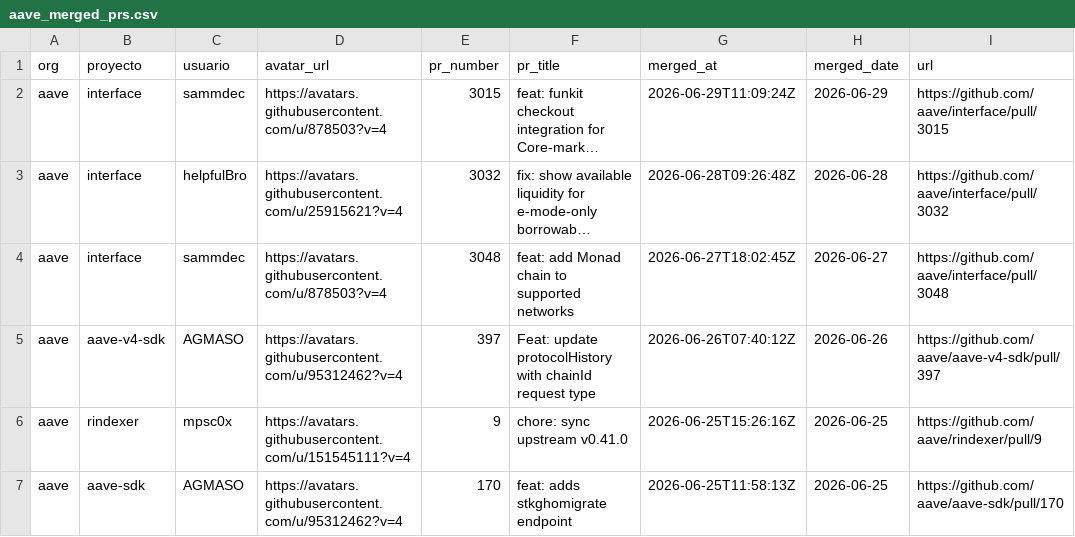
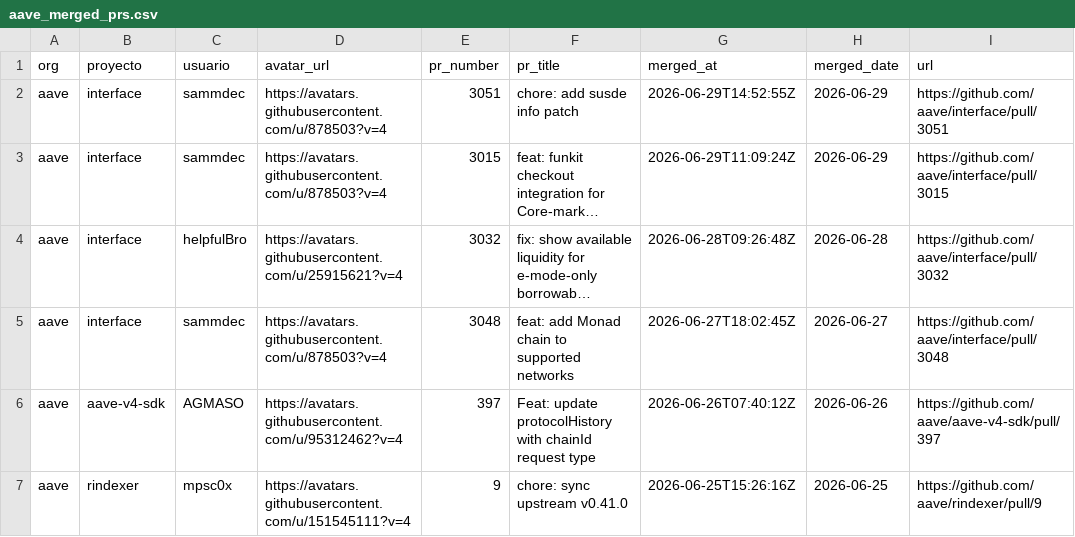
Before and after one commit to alerodriargui/proof-of-contribution, a CSV file: data/aave_merged_prs.csv, drawn as a sheet; only a part is shown; the shorter side is filled out with more unchanged rows; long unchanged cells end in …; the diff names each change by its address in the sheet, - before the commit and + after, or states it on an @@ line.

```diff
--- a/data/aave_merged_prs.csv
+++ b/data/aave_merged_prs.csv
+row 2: aave | interface | sammdec | https://avatars.githubusercontent.com/u/878503?v=4 | 3051 | chore: add susde info patch | 2026-06-29T14:52:55Z | 2026-06-29 | https://github.com/aave/interface/pull/3051
```
Also changed, not shown: data/ripple_merged_prs.csv, 33 other files.
